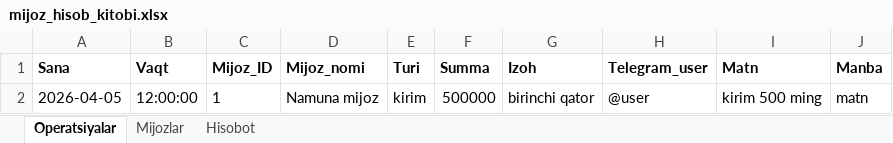
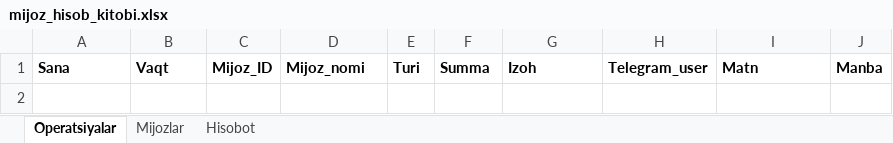
Before and after one commit to elyaclassic/TOTLI-FULL, an Excel workbook: external/telegram_sheets_bot/templates/mijoz_hisob_kitobi.xlsx, sheet Operatsiyalar, drawn as a sheet; values as stored, in another font and other column widths than the file's, no borders; the diff names each change by its address in the sheet, - before the commit and + after, or states it on an @@ line.

```diff
--- a/external/telegram_sheets_bot/templates/mijoz_hisob_kitobi.xlsx (sheet Operatsiyalar)
+++ b/external/telegram_sheets_bot/templates/mijoz_hisob_kitobi.xlsx (sheet Operatsiyalar)
-row 2: 2026-04-05 | 12:00:00 | 1 | Namuna mijoz | kirim | 500000 | birinchi qator | @user | kirim 500 ming | matn
```
Also changed, not shown: sheet Mijozlar, sheet Hisobot, 9 other files.
